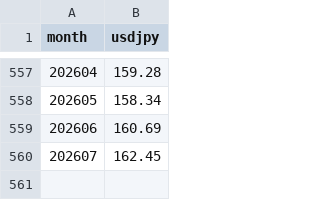
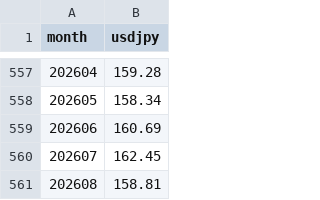
Before and after one commit to earthcream/price-simulator, a CSV file: data/fx.csv, drawn as a sheet; only a part is shown, gaps mark what is left out; the diff names each change by its address in the sheet, - before the commit and + after, or states it on an @@ line.

```diff
--- a/data/fx.csv
+++ b/data/fx.csv
+row 561: 202608 | 158.81
```
Also changed, not shown: 6 other files.
